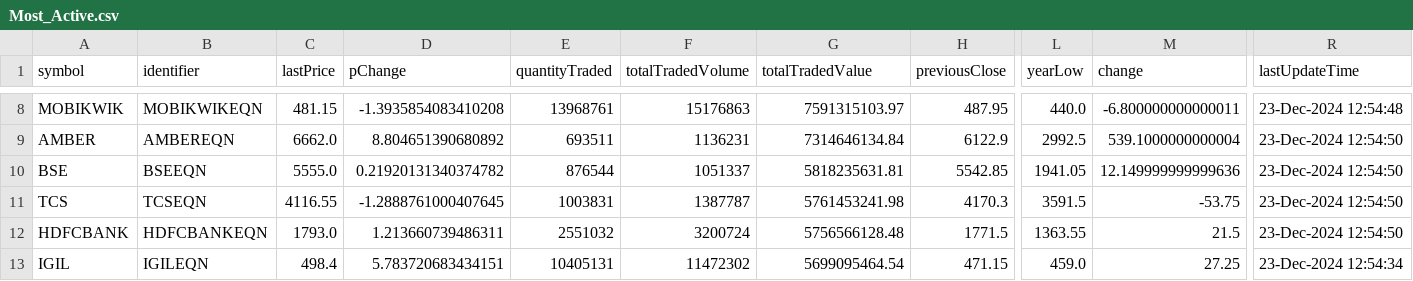
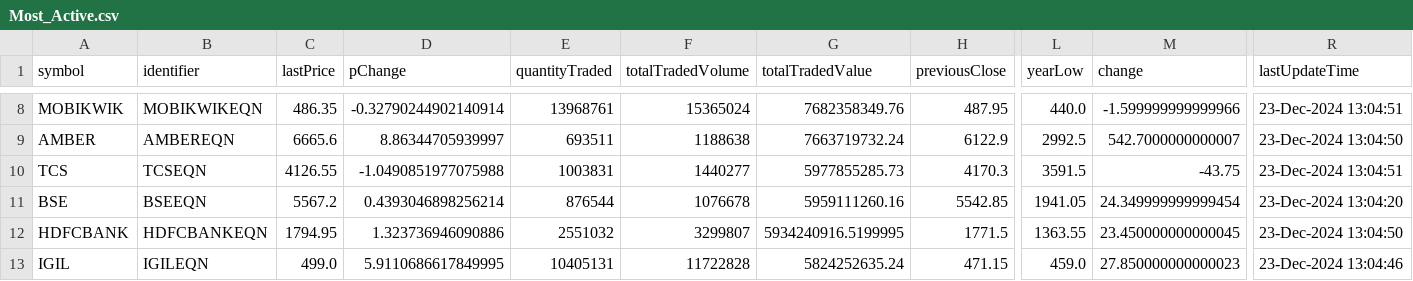
Before and after one commit to tsrajpurohit/AdvDec, a CSV file: Most_Active.csv, drawn as a sheet; only a part is shown, gaps mark what is left out; removed rows and columns are numbered as before the commit, all else as after; rows hold the shown columns only; the diff covers the shown part only; the diff names each change by its address in the sheet, - before the commit and + after, or states it on an @@ line.

```diff
--- a/Most_Active.csv
+++ b/Most_Active.csv
-C8 (lastPrice): 481.15
+C8 (lastPrice): 486.35
-D8 (pChange): -1.3935854083410208
+D8 (pChange): -0.32790244902140914
-F8 (totalTradedVolume): 15176863
+F8 (totalTradedVolume): 15365024
-G8 (totalTradedValue): 7591315103.97
+G8 (totalTradedValue): 7682358349.76
-M8 (change): -6.800000000000011
+M8 (change): -1.599999999999966
-R8 (lastUpdateTime): 23-Dec-2024 12:54:48
+R8 (lastUpdateTime): 23-Dec-2024 13:04:51
-C9 (lastPrice): 6662.0
+C9 (lastPrice): 6665.6
-D9 (pChange): 8.804651390680892
+D9 (pChange): 8.86344705939997
-F9 (totalTradedVolume): 1136231
+F9 (totalTradedVolume): 1188638
-G9 (totalTradedValue): 7314646134.84
+G9 (totalTradedValue): 7663719732.24
-M9 (change): 539.1000000000004
+M9 (change): 542.7000000000007
-R9 (lastUpdateTime): 23-Dec-2024 12:54:50
+R9 (lastUpdateTime): 23-Dec-2024 13:04:50
-row 10: BSE | BSEEQN | 5555.0 | 0.21920131340374782 | 876544 | 1051337 | 5818235631.81 | 5542.85 | 1941.05 | 12.149999999999636 | 23-Dec-2024 12:54:50
-C10 (lastPrice): 4116.55
+C10 (lastPrice): 4126.55
-D10 (pChange): -1.2888761000407645
+D10 (pChange): -1.0490851977075988
-F10 (totalTradedVolume): 1387787
+F10 (totalTradedVolume): 1440277
-G10 (totalTradedValue): 5761453241.98
+G10 (totalTradedValue): 5977855285.73
-M10 (change): -53.75
+M10 (change): -43.75
-R10 (lastUpdateTime): 23-Dec-2024 12:54:50
+R10 (lastUpdateTime): 23-Dec-2024 13:04:51
+row 11: BSE | BSEEQN | 5567.2 | 0.4393046898256214 | 876544 | 1076678 | 5959111260.16 | 5542.85 | 1941.05 | 24.349999999999454 | 23-Dec-2024 13:04:20
-C12 (lastPrice): 1793.0
+C12 (lastPrice): 1794.95
-D12 (pChange): 1.213660739486311
+D12 (pChange): 1.323736946090886
-F12 (totalTradedVolume): 3200724
+F12 (totalTradedVolume): 3299807
-G12 (totalTradedValue): 5756566128.48
+G12 (totalTradedValue): 5934240916.5199995
-M12 (change): 21.5
+M12 (change): 23.450000000000045
-R12 (lastUpdateTime): 23-Dec-2024 12:54:50
+R12 (lastUpdateTime): 23-Dec-2024 13:04:50
-C13 (lastPrice): 498.4
+C13 (lastPrice): 499.0
-D13 (pChange): 5.783720683434151
+D13 (pChange): 5.9110686617849995
-F13 (totalTradedVolume): 11472302
+F13 (totalTradedVolume): 11722828
-G13 (totalTradedValue): 5699095464.54
+G13 (totalTradedValue): 5824252635.24
-M13 (change): 27.25
+M13 (change): 27.850000000000023
-R13 (lastUpdateTime): 23-Dec-2024 12:54:34
+R13 (lastUpdateTime): 23-Dec-2024 13:04:46
```
Also changed, not shown: 1 added row, 1 removed row and 79 edited cells elsewhere in this file, advances_declines.csv.
